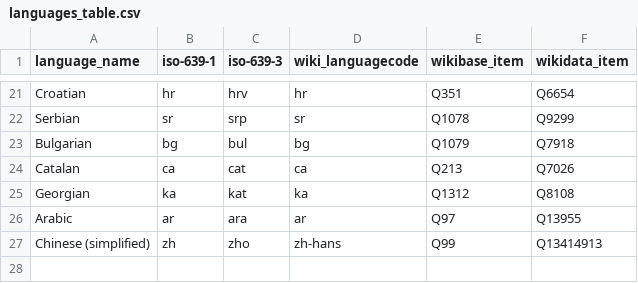
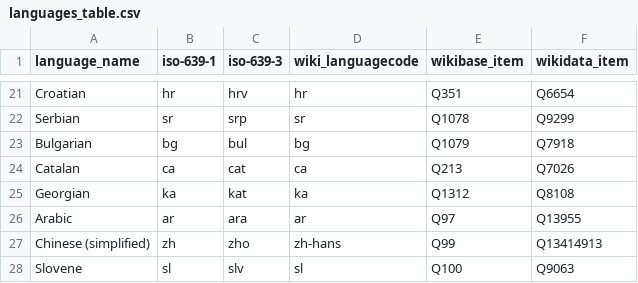
Before and after one commit to dlindem/wikibase, a CSV file: eneoli/data/languages_table.csv, drawn as a sheet; only a part is shown, gaps mark what is left out; the diff names each change by its address in the sheet, - before the commit and + after, or states it on an @@ line.

```diff
--- a/eneoli/data/languages_table.csv
+++ b/eneoli/data/languages_table.csv
+row 28: Slovene | sl | slv | sl | Q100 | Q9063
```
Also changed, not shown: 14 other files.
